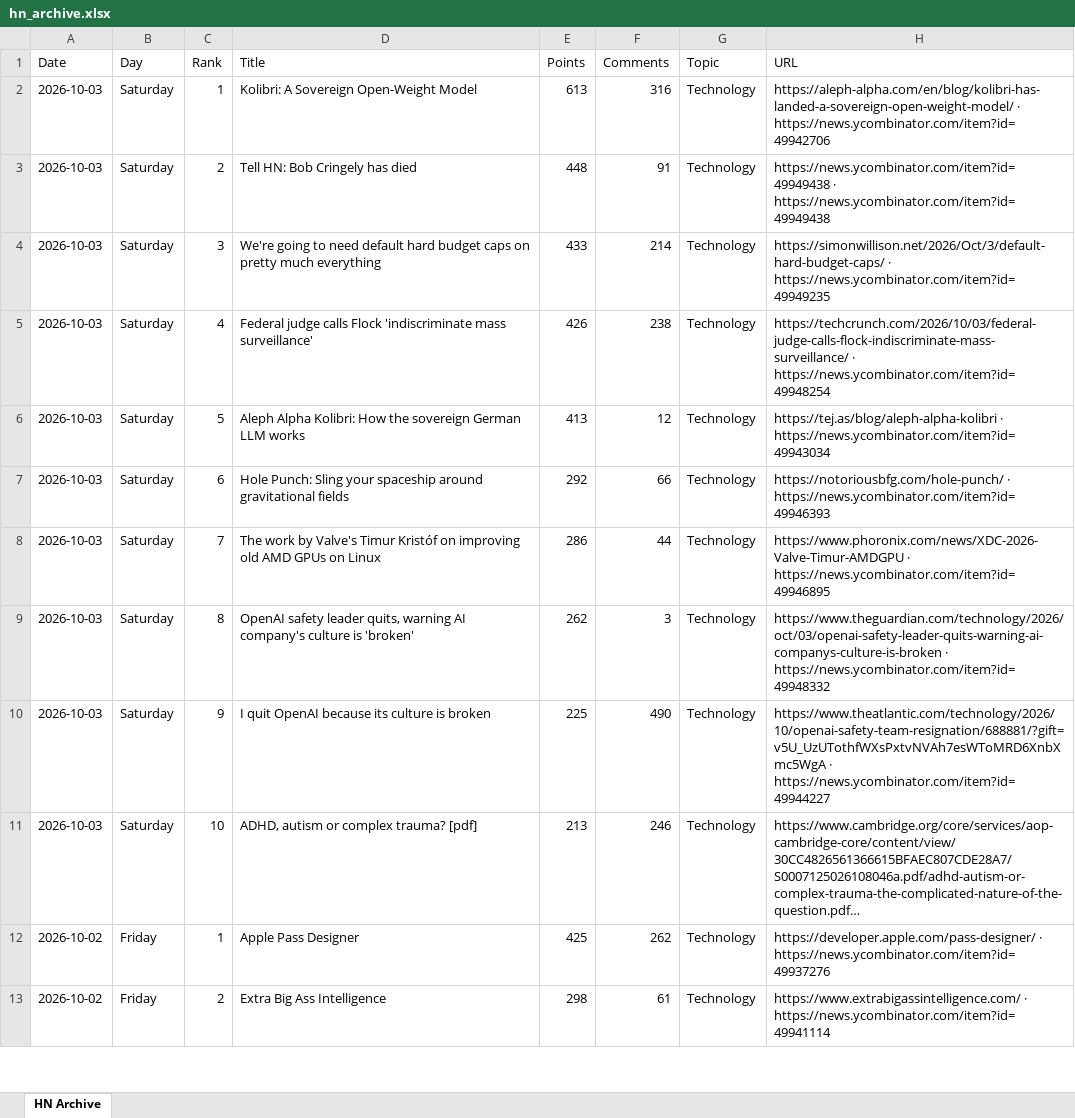
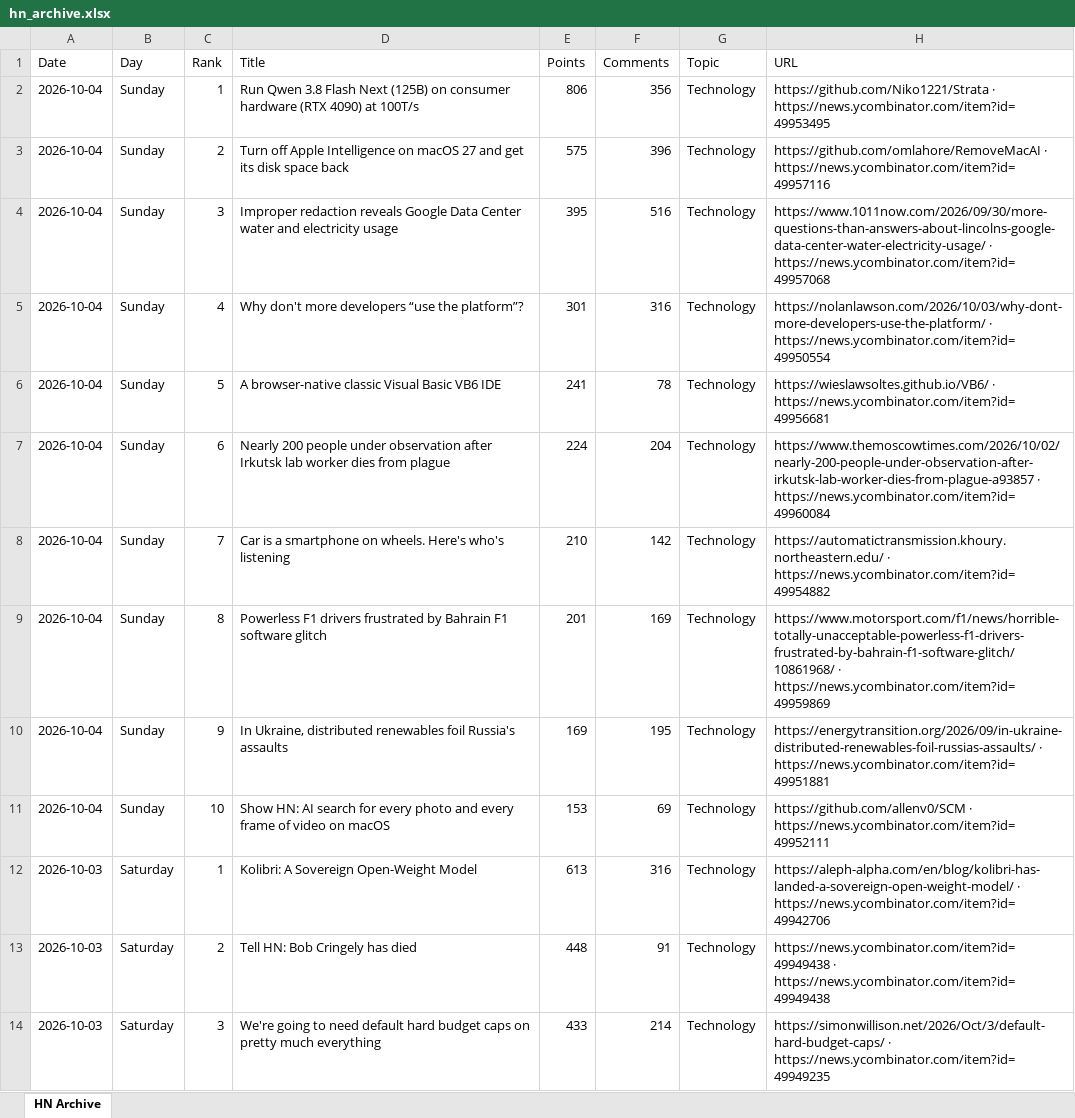
Before and after one commit to hankang156-eng/daily-digest, an Excel workbook: data/hn/hn_archive.xlsx, sheet HN Archive, drawn as a sheet; only a part is shown; the shorter side is filled out with more unchanged rows; long unchanged cells end in …; values as stored, in another font and other column widths than the file's, no borders; the diff names each change by its address in the sheet, - before the commit and + after, or states it on an @@ line.

```diff
--- a/data/hn/hn_archive.xlsx (sheet HN Archive)
+++ b/data/hn/hn_archive.xlsx (sheet HN Archive)
+row 2: 2026-10-04 | Sunday | 1 | Run Qwen 3.8 Flash Next (125B) on consumer hardware (RTX 4090) at 100T/s | 806 | 356 | Technology | https://github.com/Niko1221/Strata · https://news.ycombinator.com/item?id=49953495
+row 3: 2026-10-04 | Sunday | 2 | Turn off Apple Intelligence on macOS 27 and get its disk space back | 575 | 396 | Technology | https://github.com/omlahore/RemoveMacAI · https://news.ycombinator.com/item?id=49957116
+row 4: 2026-10-04 | Sunday | 3 | Improper redaction reveals Google Data Center water and electricity usage | 395 | 516 | Technology | https://www.1011now.com/2026/09/30/more-questions-than-answers-about-lincolns-google-data-center-water-electricity-usage/ · https://news.ycombinator.com/item?id=49957068
+row 5: 2026-10-04 | Sunday | 4 | Why don't more developers “use the platform”? | 301 | 316 | Technology | https://nolanlawson.com/2026/10/03/why-dont-more-developers-use-the-platform/ · https://news.ycombinator.com/item?id=49950554
+row 6: 2026-10-04 | Sunday | 5 | A browser-native classic Visual Basic VB6 IDE | 241 | 78 | Technology | https://wieslawsoltes.github.io/VB6/ · https://news.ycombinator.com/item?id=49956681
+row 7: 2026-10-04 | Sunday | 6 | Nearly 200 people under observation after Irkutsk lab worker dies from plague | 224 | 204 | Technology | https://www.themoscowtimes.com/2026/10/02/nearly-200-people-under-observation-after-irkutsk-lab-worker-dies-from-plague-a93857 · https://news.ycombinator.com/item?id=49960084
+row 8: 2026-10-04 | Sunday | 7 | Car is a smartphone on wheels. Here's who's listening | 210 | 142 | Technology | https://automatictransmission.khoury.northeastern.edu/ · https://news.ycombinator.com/item?id=49954882
+row 9: 2026-10-04 | Sunday | 8 | Powerless F1 drivers frustrated by Bahrain F1 software glitch | 201 | 169 | Technology | https://www.motorsport.com/f1/news/horrible-totally-unacceptable-powerless-f1-drivers-frustrated-by-bahrain-f1-software-glitch/10861968/ · https://news.ycombinator.com/item?id=49959869
+row 10: 2026-10-04 | Sunday | 9 | In Ukraine, distributed renewables foil Russia's assaults | 169 | 195 | Technology | https://energytransition.org/2026/09/in-ukraine-distributed-renewables-foil-russias-assaults/ · https://news.ycombinator.com/item?id=49951881
+row 11: 2026-10-04 | Sunday | 10 | Show HN: AI search for every photo and every frame of video on macOS | 153 | 69 | Technology | https://github.com/allenv0/SCM · https://news.ycombinator.com/item?id=49952111
```
Also changed, not shown: data/digest_archives/dd_archive.xlsx, 9 other files.
